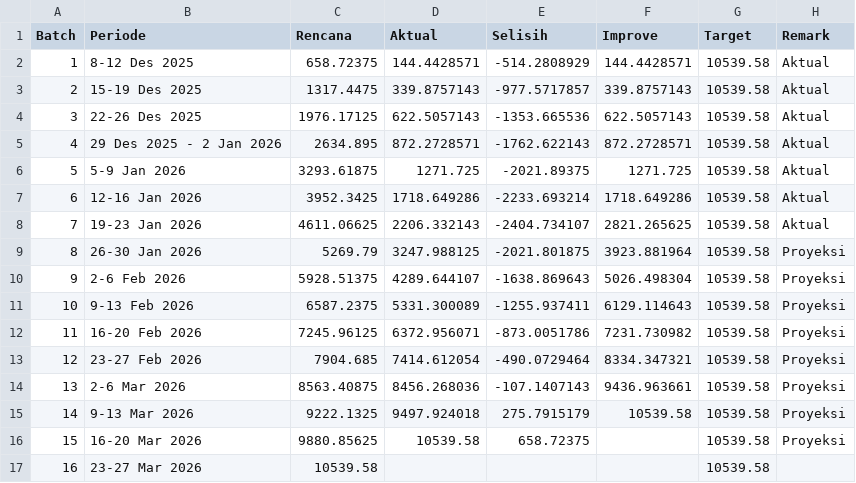
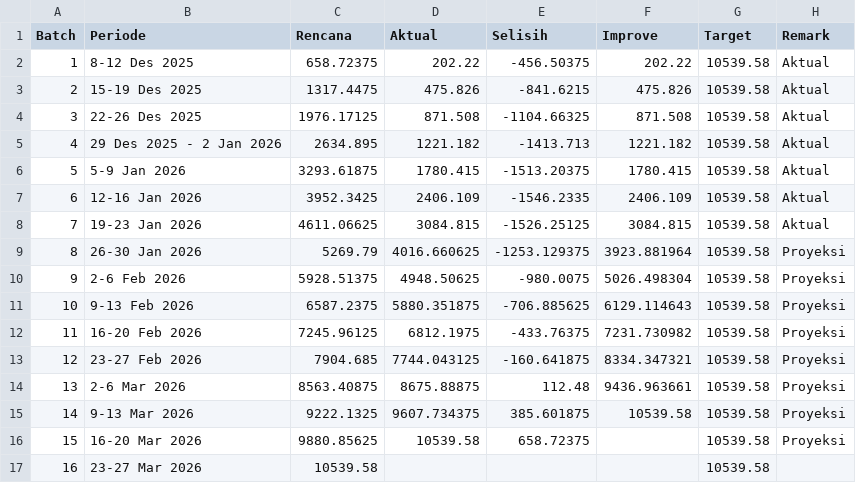
Before and after one commit to anhsirkwijaya/Map-Beyond-Border, a CSV file: assets/media/ProgressTrackerCSL.csv, drawn as a sheet.

Commit message:
Update ProgressTrackerCSL.csv

```diff
--- a/assets/media/ProgressTrackerCSL.csv
+++ b/assets/media/ProgressTrackerCSL.csv
@@ -1,16 +1,16 @@
 Batch,Periode,Rencana,Aktual,Selisih,Improve,Target,Remark
-1,8-12 Des 2025,658.72375,144.4428571,-514.2808929,144.4428571,10539.58,Aktual
-2,15-19 Des 2025,1317.4475,339.8757143,-977.5717857,339.8757143,10539.58,Aktual
-3,22-26 Des 2025,1976.17125,622.5057143,-1353.665536,622.5057143,10539.58,Aktual
-4,29 Des 2025 - 2 Jan 2026,2634.895,872.2728571,-1762.622143,872.2728571,10539.58,Aktual
-5,5-9 Jan 2026,3293.61875,1271.725,-2021.89375,1271.725,10539.58,Aktual
-6,12-16 Jan 2026,3952.3425,1718.649286,-2233.693214,1718.649286,10539.58,Aktual
-7,19-23 Jan 2026,4611.06625,2206.332143,-2404.734107,2821.265625,10539.58,Aktual
-8,26-30 Jan 2026,5269.79,3247.988125,-2021.801875,3923.881964,10539.58,Proyeksi
-9,2-6 Feb 2026,5928.51375,4289.644107,-1638.869643,5026.498304,10539.58,Proyeksi
-10,9-13 Feb 2026,6587.2375,5331.300089,-1255.937411,6129.114643,10539.58,Proyeksi
-11,16-20 Feb 2026,7245.96125,6372.956071,-873.0051786,7231.730982,10539.58,Proyeksi
-12,23-27 Feb 2026,7904.685,7414.612054,-490.0729464,8334.347321,10539.58,Proyeksi
-13,2-6 Mar 2026,8563.40875,8456.268036,-107.1407143,9436.963661,10539.58,Proyeksi
-14,9-13 Mar 2026,9222.1325,9497.924018,275.7915179,10539.58,10539.58,Proyeksi
+1,8-12 Des 2025,658.72375,202.22,-456.50375,202.22,10539.58,Aktual
+2,15-19 Des 2025,1317.4475,475.826,-841.6215,475.826,10539.58,Aktual
+3,22-26 Des 2025,1976.17125,871.508,-1104.66325,871.508,10539.58,Aktual
+4,29 Des 2025 - 2 Jan 2026,2634.895,1221.182,-1413.713,1221.182,10539.58,Aktual
+5,5-9 Jan 2026,3293.61875,1780.415,-1513.20375,1780.415,10539.58,Aktual
+6,12-16 Jan 2026,3952.3425,2406.109,-1546.2335,2406.109,10539.58,Aktual
+7,19-23 Jan 2026,4611.06625,3084.815,-1526.25125,3084.815,10539.58,Aktual
+8,26-30 Jan 2026,5269.79,4016.660625,-1253.129375,3923.881964,10539.58,Proyeksi
+9,2-6 Feb 2026,5928.51375,4948.50625,-980.0075,5026.498304,10539.58,Proyeksi
+10,9-13 Feb 2026,6587.2375,5880.351875,-706.885625,6129.114643,10539.58,Proyeksi
+11,16-20 Feb 2026,7245.96125,6812.1975,-433.76375,7231.730982,10539.58,Proyeksi
+12,23-27 Feb 2026,7904.685,7744.043125,-160.641875,8334.347321,10539.58,Proyeksi
+13,2-6 Mar 2026,8563.40875,8675.88875,112.48,9436.963661,10539.58,Proyeksi
+14,9-13 Mar 2026,9222.1325,9607.734375,385.601875,10539.58,10539.58,Proyeksi
 15,16-20 Mar 2026,9880.85625,10539.58,658.72375,,10539.58,Proyeksi
```
